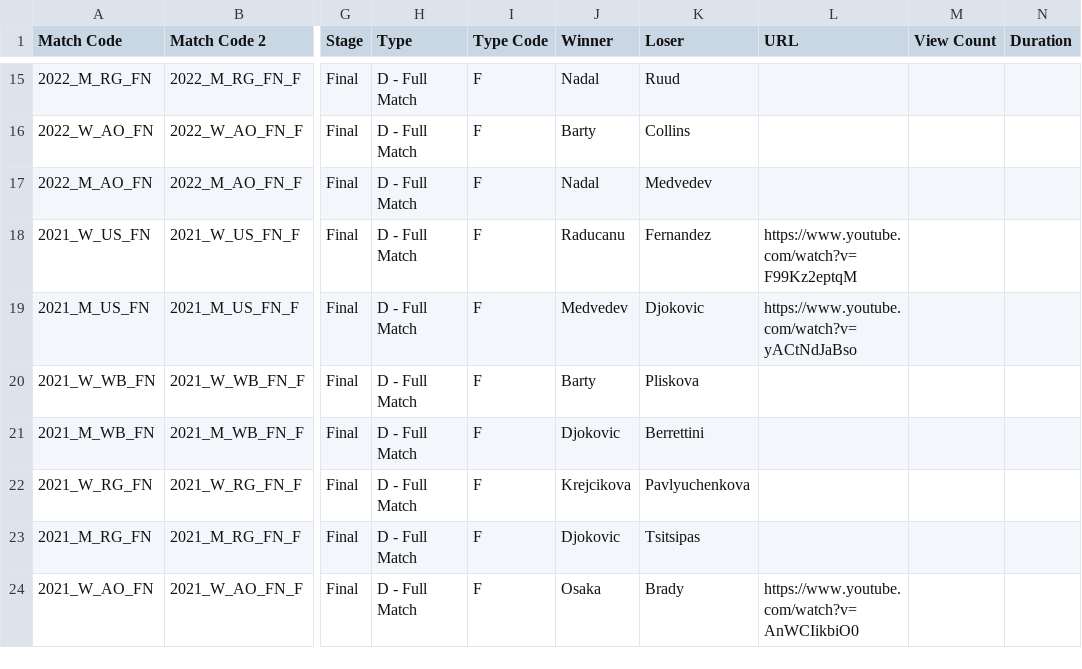
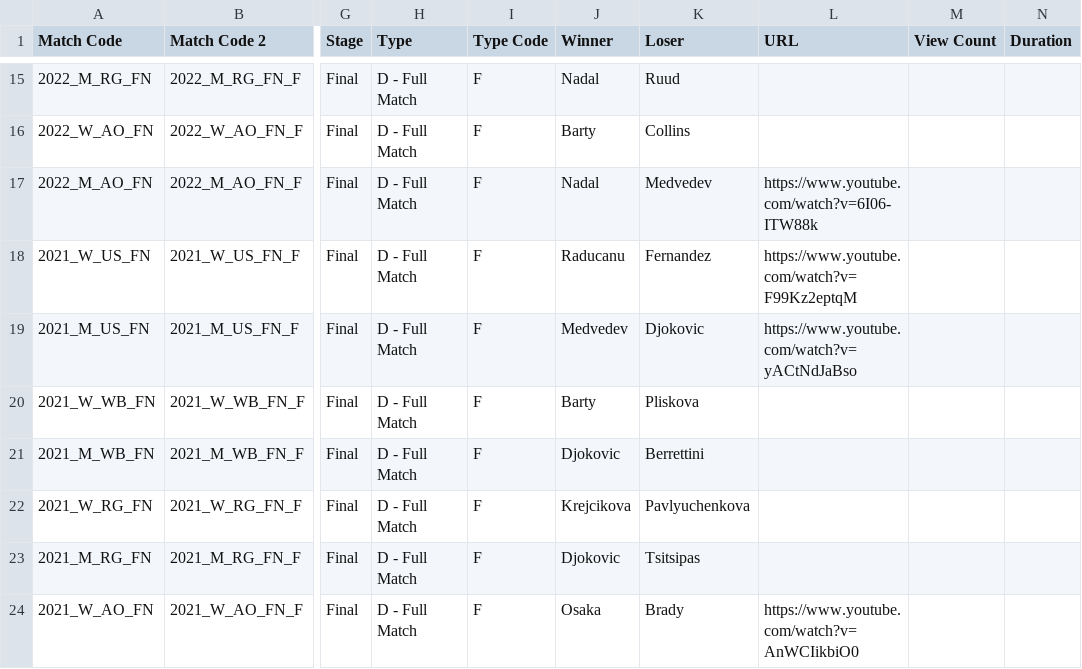
Before and after one commit to cffc0393/tennisviews, a CSV file: file_f.csv, drawn as a sheet; only a part is shown, gaps mark what is left out; the diff names each change by its address in the sheet, - before the commit and + after, or states it on an @@ line.

Commit message:
Add files via upload

```diff
--- a/file_f.csv
+++ b/file_f.csv
-L17 (URL): (empty)
+L17 (URL): https://www.youtube.com/watch?v=6I06-ITW88k
```
